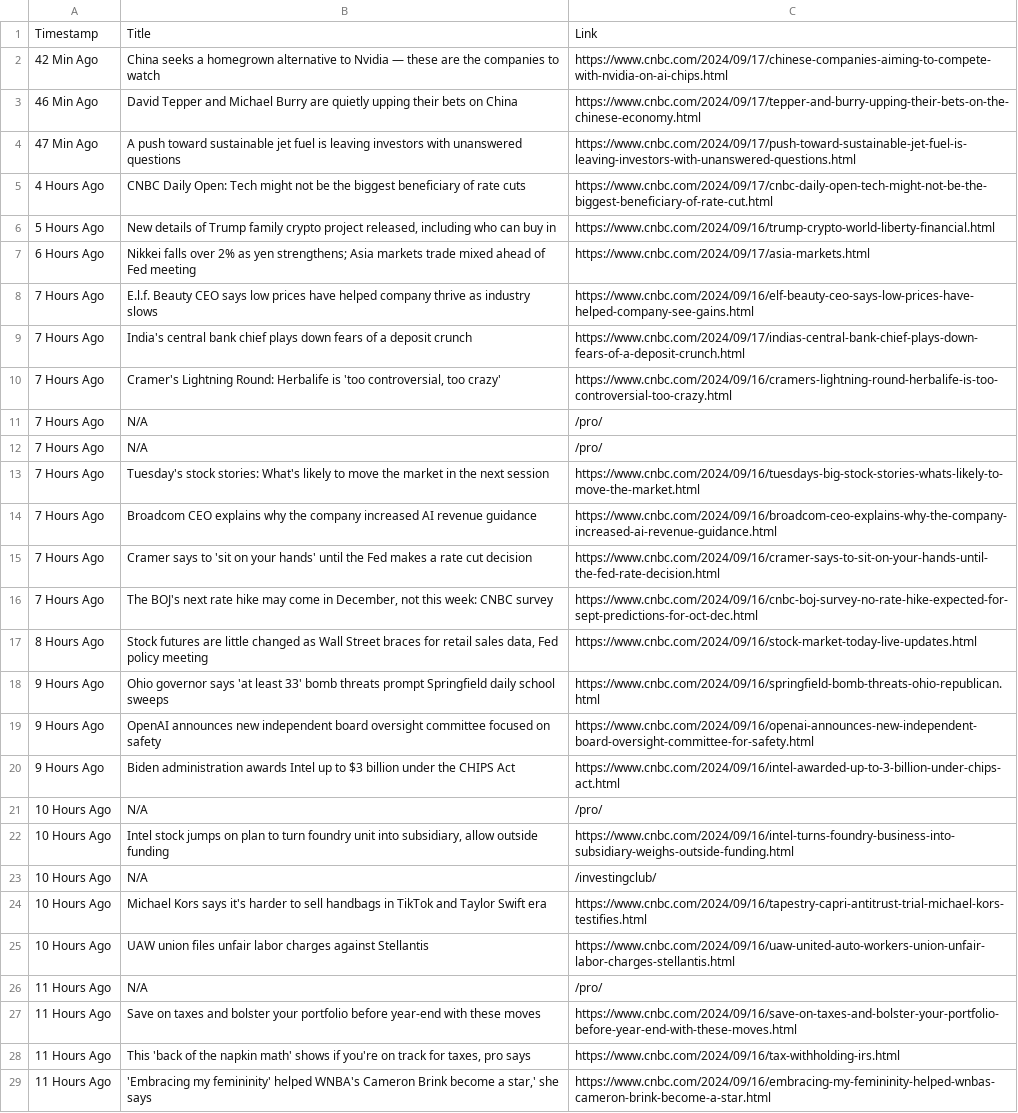
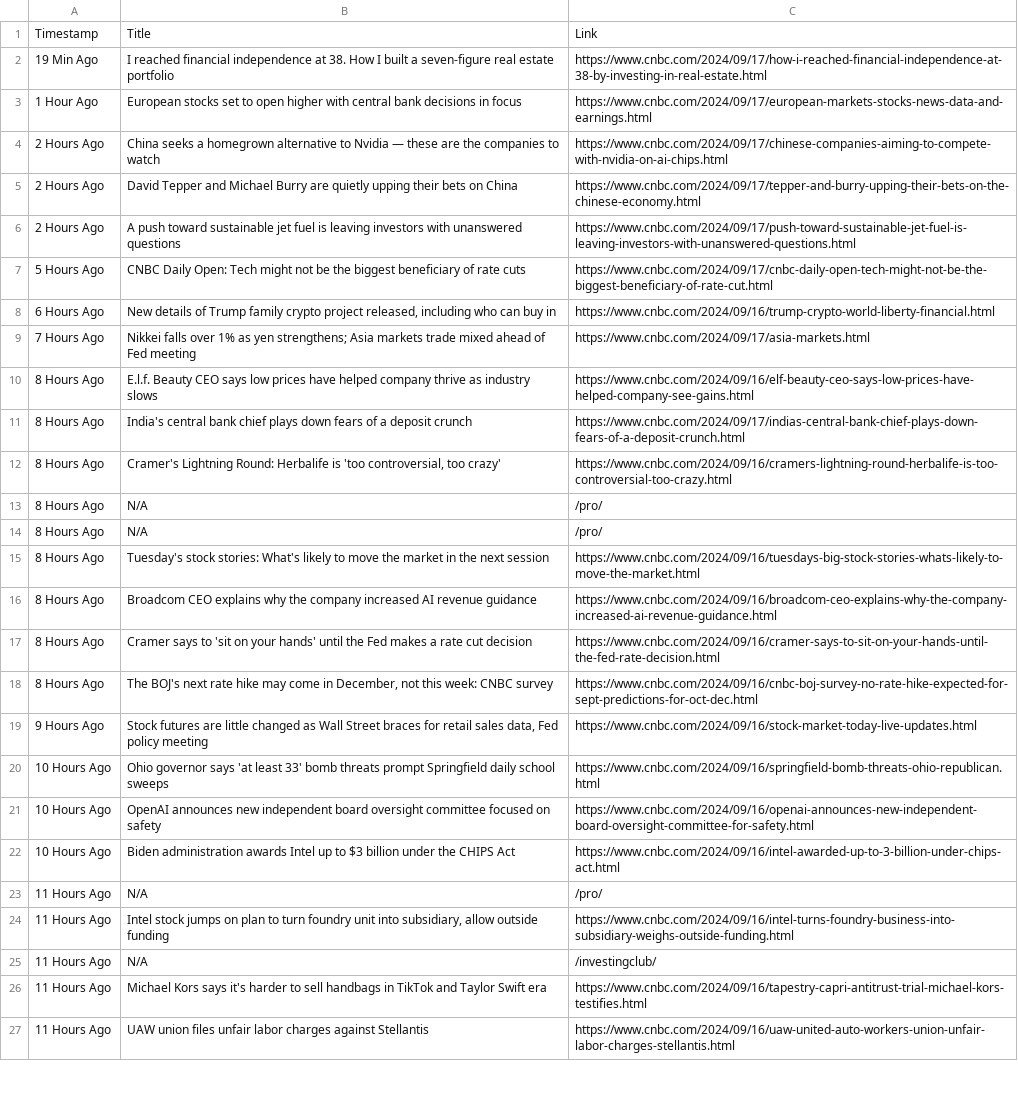
Before and after one commit to RavishKamathStats/Web-Scraping-CNBC-Latest-News-Market-Card-Tickers, a CSV file: data/processed_data/news_data.csv, drawn as a sheet; only a part is shown; removed rows and columns are numbered as before the commit, all else as after; the diff covers the shown part only; the diff names each change by its address in the sheet, - before the commit and + after, or states it on an @@ line.

```diff
--- a/data/processed_data/news_data.csv
+++ b/data/processed_data/news_data.csv
+row 2: 19 Min Ago | I reached financial independence at 38. How I built a seven-figure real estate portfolio | https://www.cnbc.com/2024/09/17/how-i-reached-financial-independence-at-38-by-investing-in-real-estate.html
+row 3: 1 Hour Ago | European stocks set to open higher with central bank decisions in focus | https://www.cnbc.com/2024/09/17/european-markets-stocks-news-data-and-earnings.html
-A4: 42 Min Ago
+A4: 2 Hours Ago
-A5: 46 Min Ago
+A5: 2 Hours Ago
-A6: 47 Min Ago
+A6: 2 Hours Ago
-A7: 4 Hours Ago
+A7: 5 Hours Ago
-A8: 5 Hours Ago
+A8: 6 Hours Ago
-A9: 6 Hours Ago
+A9: 7 Hours Ago
-B9: …falls over 2% as yen…
+B9: …falls over 1% as yen…
-A10:A18: 7 Hours Ago
+A10:A18: 8 Hours Ago
-A19: 8 Hours Ago
+A19: 9 Hours Ago
-A20:A22: 9 Hours Ago
+A20:A22: 10 Hours Ago
-row 21: 10 Hours Ago | N/A | /pro/
-row 22: 10 Hours Ago | Intel stock jumps on plan to turn foundry unit into subsidiary, allow outside funding | https://www.cnbc.com/2024/09/16/intel-turns-foundry-business-into-subsidiary-weighs-outside-funding.html
-row 23: 10 Hours Ago | N/A | /investingclub/
-row 24: 10 Hours Ago | Michael Kors says it's harder to sell handbags in TikTok and Taylor Swift era | https://www.cnbc.com/2024/09/16/tapestry-capri-antitrust-trial-michael-kors-testifies.html
-row 25: 10 Hours Ago | UAW union files unfair labor charges against Stellantis | https://www.cnbc.com/2024/09/16/uaw-united-auto-workers-union-unfair-labor-charges-stellantis.html
-B24: Save on taxes and bolster your portfolio before year-end with these moves
+B24: Intel stock jumps on plan to turn foundry unit into subsidiary, allow outside funding
-C24: https://www.cnbc.com/2024/09/16/save-on-taxes-and-bolster-your-portfolio-before-year-end-with-these-moves.html
+C24: https://www.cnbc.com/2024/09/16/intel-turns-foundry-business-into-subsidiary-weighs-outside-funding.html
+row 25: 11 Hours Ago | N/A | /investingclub/
-B26: This 'back of the napkin math' shows if you're on track for taxes, pro says
+B26: Michael Kors says it's harder to sell handbags in TikTok and Taylor Swift era
-C26: https://www.cnbc.com/2024/09/16/tax-withholding-irs.html
+C26: https://www.cnbc.com/2024/09/16/tapestry-capri-antitrust-trial-michael-kors-testifies.html
-B27: 'Embracing my femininity' helped WNBA's Cameron Brink become a star,' she says
+B27: UAW union files unfair labor charges against Stellantis
-C27: https://www.cnbc.com/2024/09/16/embracing-my-femininity-helped-wnbas-cameron-brink-become-a-star.html
+C27: https://www.cnbc.com/2024/09/16/uaw-united-auto-workers-union-unfair-labor-charges-stellantis.html
```
Also changed, not shown: 2 added rows and 3 edited cells elsewhere in this file, 4 other files.
